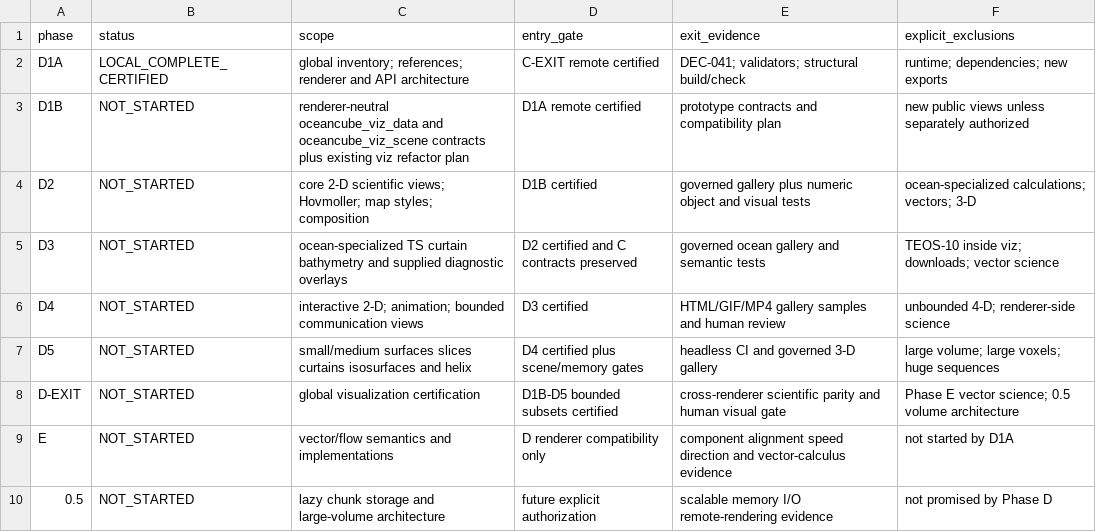
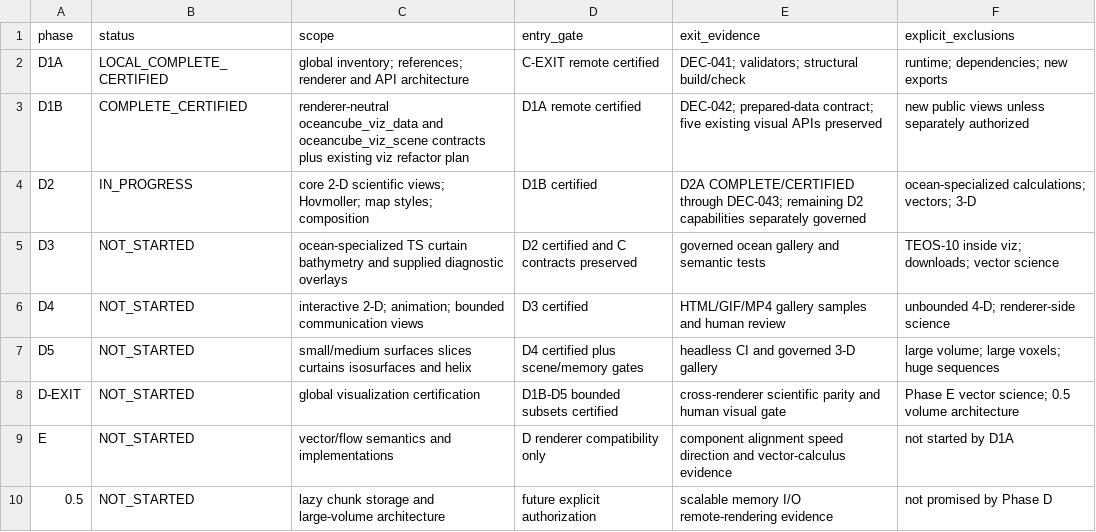
Before and after one commit to qselmer/oceancube, a CSV file: dev/visualization/d1a/phase-plan.csv, drawn as a sheet.

```diff
--- a/dev/visualization/d1a/phase-plan.csv
+++ b/dev/visualization/d1a/phase-plan.csv
@@ -2,4 +2,4 @@ phase,status,scope,entry_gate,exit_evidence,explicit_exclusions
 D1A,"LOCAL_COMPLETE_CERTIFIED","global inventory; references; renderer and API architecture","C-EXIT remote certified","DEC-041; validators; structural build/check","runtime; dependencies; new exports"
-D1B,"NOT_STARTED","renderer-neutral oceancube_viz_data and oceancube_viz_scene contracts plus existing viz refactor plan","D1A remote certified","prototype contracts and compatibility plan","new public views unless separately authorized"
-D2,"NOT_STARTED","core 2-D scientific views; Hovmoller; map styles; composition","D1B certified","governed gallery plus numeric object and visual tests","ocean-specialized calculations; vectors; 3-D"
+D1B,"COMPLETE_CERTIFIED","renderer-neutral oceancube_viz_data and oceancube_viz_scene contracts plus existing viz refactor plan","D1A remote certified","DEC-042; prepared-data contract; five existing visual APIs preserved","new public views unless separately authorized"
+D2,"IN_PROGRESS","core 2-D scientific views; Hovmoller; map styles; composition","D1B certified","D2A COMPLETE/CERTIFIED through DEC-043; remaining D2 capabilities separately governed","ocean-specialized calculations; vectors; 3-D"
 D3,"NOT_STARTED","ocean-specialized TS curtain bathymetry and supplied diagnostic overlays","D2 certified and C contracts preserved","governed ocean gallery and semantic tests","TEOS-10 inside viz; downloads; vector science"
```
Also changed, not shown: dev/gallery/visualization/manifest.csv, dev/hardening/findings.csv, 13 other files.
